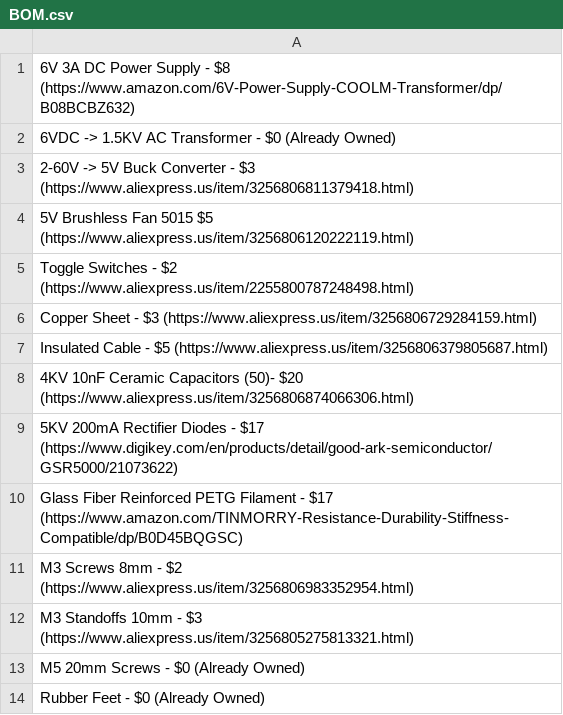
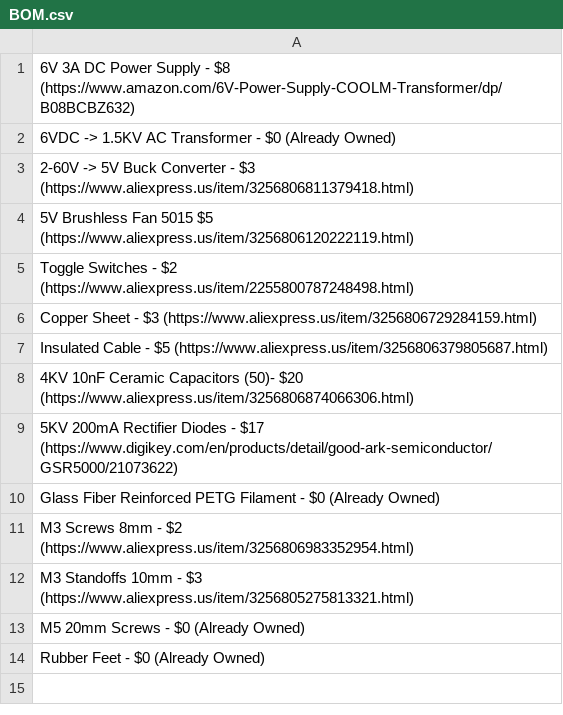
Before and after one commit to Firestorm108/Purple-Mist-Generator, a CSV file: BOM.csv, drawn as a sheet.

Commit message:
Update BOM.csv

```diff
--- a/BOM.csv
+++ b/BOM.csv
@@ -9,3 +9,3 @@ Insulated Cable - $5 (https://www.aliexpress.us/item/3256806379805687.html)
 5KV 200mA Rectifier Diodes - $17 (https://www.digikey.com/en/products/detail/good-ark-semiconductor/GSR5000/21073622)
-Glass Fiber Reinforced PETG Filament - $17 (https://www.amazon.com/TINMORRY-Resistance-Durability-Stiffness-Compatible/dp/B0D45BQGSC)
+Glass Fiber Reinforced PETG Filament - $0 (Already Owned)
 M3 Screws 8mm - $2 (https://www.aliexpress.us/item/3256806983352954.html)
```
